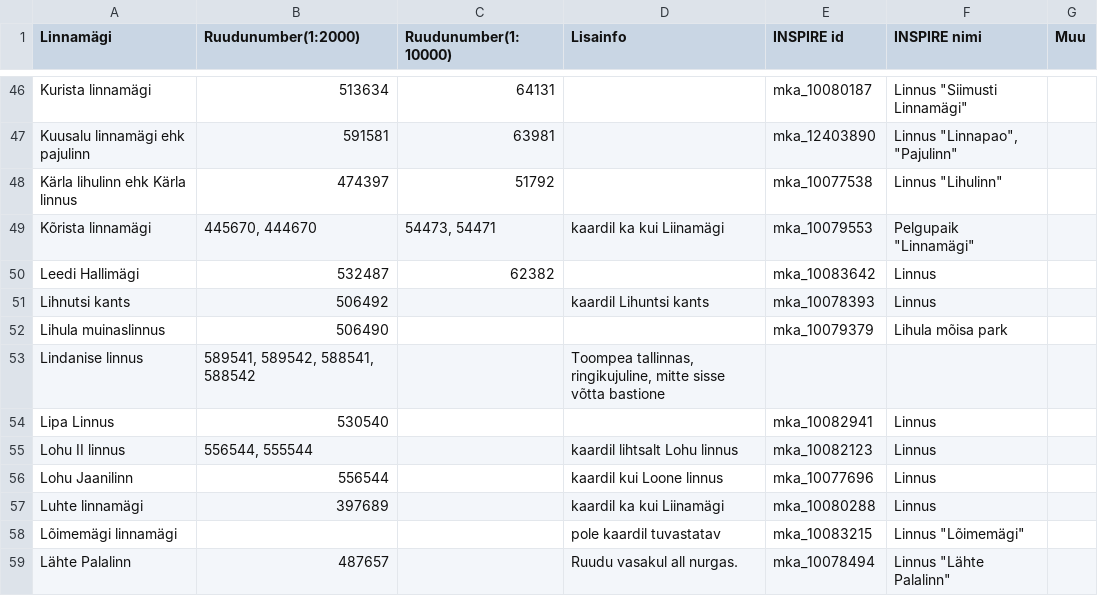
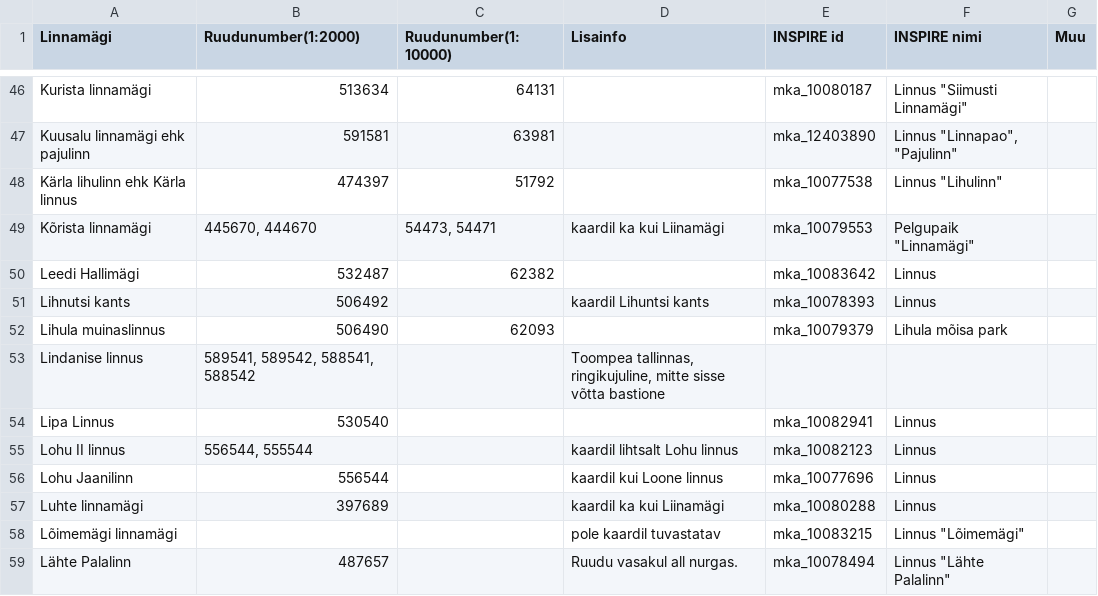
Before and after one commit to MuradPats/hillfort-transformer, a CSV file: data/linnamagede_ruudunumbrid_v2.csv, drawn as a sheet; only a part is shown, gaps mark what is left out.

Commit message:
Added 1 tile id for an example

```diff
--- a/data/linnamagede_ruudunumbrid_v2.csv
+++ b/data/linnamagede_ruudunumbrid_v2.csv
@@ -51,3 +51,3 @@ Leedi Hallimägi,532487,62382,,mka_10083642,Linnus,
 Lihnutsi kants,506492,,kaardil Lihuntsi kants,mka_10078393,Linnus,
-Lihula muinaslinnus,506490,,,mka_10079379,Lihula mõisa park,
+Lihula muinaslinnus,506490,62093,,mka_10079379,Lihula mõisa park,
 Lindanise linnus,"589541, 589542, 588541, 588542",,"Toompea tallinnas, ringikujuline, mitte sisse võtta bastione",,,
```
